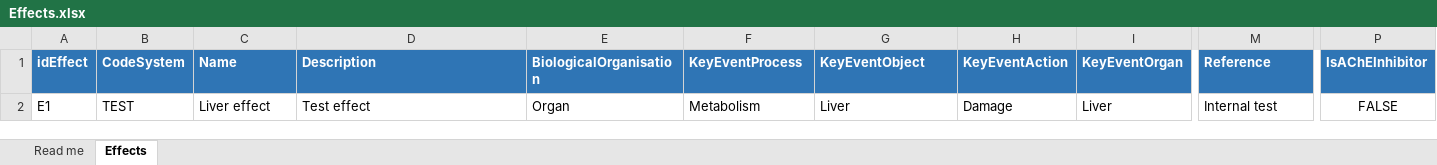
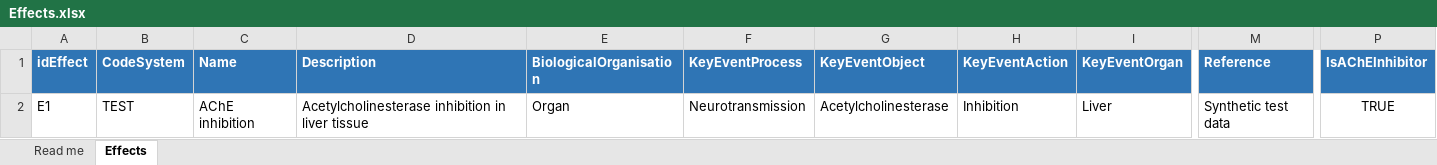
Before and after one commit to ontox-project/toxindex-task-registry, an Excel workbook: tasks/mcra/examples/task_input/test_mcra_action_template/Data/Effects.xlsx, sheet Effects, drawn as a sheet; only a part is shown, gaps mark what is left out; values as stored, in another font and other column widths than the file's, no borders; the diff names each change by its address in the sheet, - before the commit and + after, or states it on an @@ line.

```diff
--- a/tasks/mcra/examples/task_input/test_mcra_action_template/Data/Effects.xlsx (sheet Effects)
+++ b/tasks/mcra/examples/task_input/test_mcra_action_template/Data/Effects.xlsx (sheet Effects)
-C2 (Name): Liver effect
+C2 (Name): AChE inhibition
-D2 (Description): Test effect
+D2 (Description): Acetylcholinesterase inhibition in liver tissue
-F2 (KeyEventProcess): Metabolism
+F2 (KeyEventProcess): Neurotransmission
-G2 (KeyEventObject): Liver
+G2 (KeyEventObject): Acetylcholinesterase
-H2 (KeyEventAction): Damage
+H2 (KeyEventAction): Inhibition
-M2 (Reference): Internal test
+M2 (Reference): Synthetic test data
-P2 (IsAChEInhibitor): FALSE
+P2 (IsAChEInhibitor): TRUE
```
Also changed, not shown: tasks/mcra/examples/task_input/test_mcra_action_template/Data/Foods.xlsx, tasks/mcra/examples/task_input/test_mcra_action_template/Data/HazardCharacterisations.xlsx, 53 other files.
